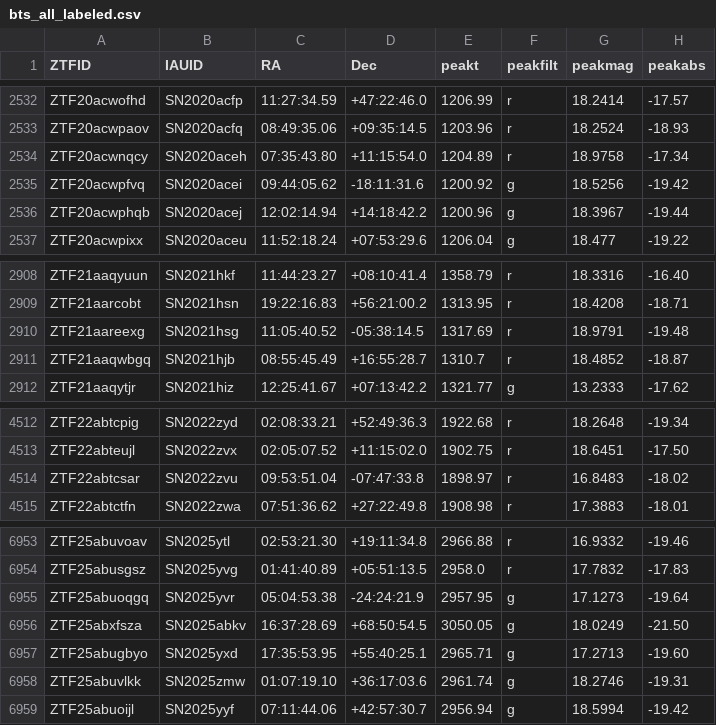
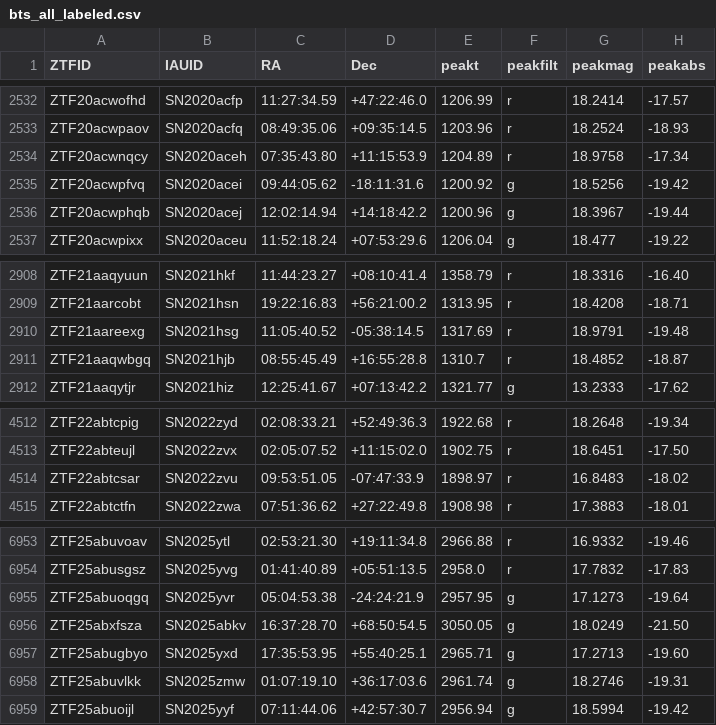
Before and after one commit to oCHANKUo/ZTFMachineLearning, a CSV file: bts_all_labeled.csv, drawn as a sheet; only a part is shown, gaps mark what is left out; the diff names each change by its address in the sheet, - before the commit and + after, or states it on an @@ line.

```diff
--- a/bts_all_labeled.csv
+++ b/bts_all_labeled.csv
-D2534 (Dec): +11:15:54.0
+D2534 (Dec): +11:15:53.9
-D2911 (Dec): +16:55:28.7
+D2911 (Dec): +16:55:28.8
-C4514 (RA): 09:53:51.04
+C4514 (RA): 09:53:51.05
-D4514 (Dec): -07:47:33.8
+D4514 (Dec): -07:47:33.9
-C6956 (RA): 16:37:28.69
+C6956 (RA): 16:37:28.70
```
Also changed, not shown: 9 other files.
